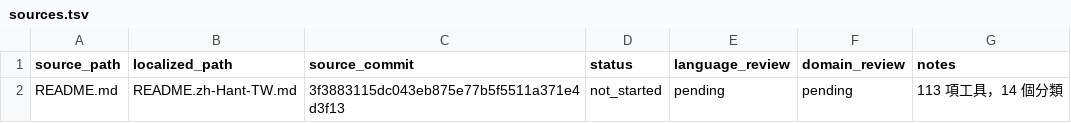
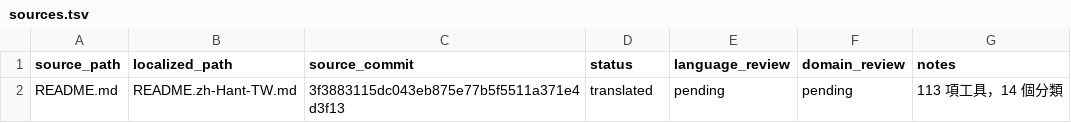
Before and after one commit to open-safety-tw/awesome-safety-tools, a TSV file: localization/zh-Hant-TW/sources.tsv, drawn as a sheet.

Commit message:
Translate open safety tools catalog

```diff
--- a/localization/zh-Hant-TW/sources.tsv
+++ b/localization/zh-Hant-TW/sources.tsv
@@ -1,2 +1,2 @@
 source_path	localized_path	source_commit	status	language_review	domain_review	notes
-README.md	README.zh-Hant-TW.md	3f3883115dc043eb875e77b5f5511a371e4d3f13	not_started	pending	pending	113 項工具，14 個分類
+README.md	README.zh-Hant-TW.md	3f3883115dc043eb875e77b5f5511a371e4d3f13	translated	pending	pending	113 項工具，14 個分類
```
Also changed, not shown: 3 other files.
